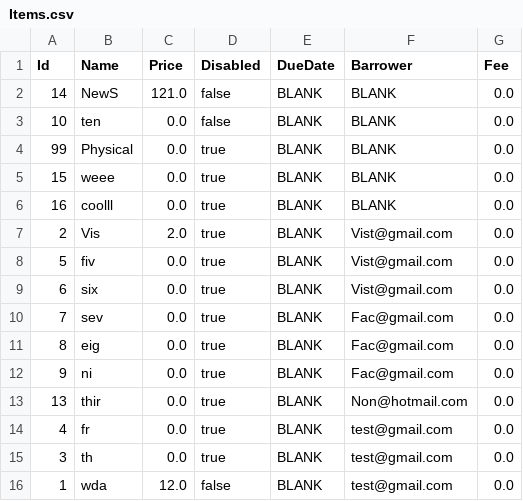
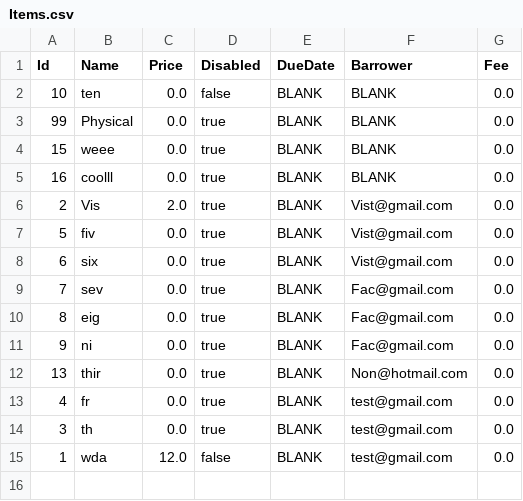
Before and after one commit to hliwudnew/YorkLibrary, a CSV file: YorkLibrary/src/data/Items.csv, drawn as a sheet; the diff names each change by its address in the sheet, - before the commit and + after, or states it on an @@ line.

```diff
--- a/YorkLibrary/src/data/Items.csv
+++ b/YorkLibrary/src/data/Items.csv
-row 2: 14 | NewS | 121.0 | false | BLANK | BLANK | 0.0
```
Also changed, not shown: 17 other files.
